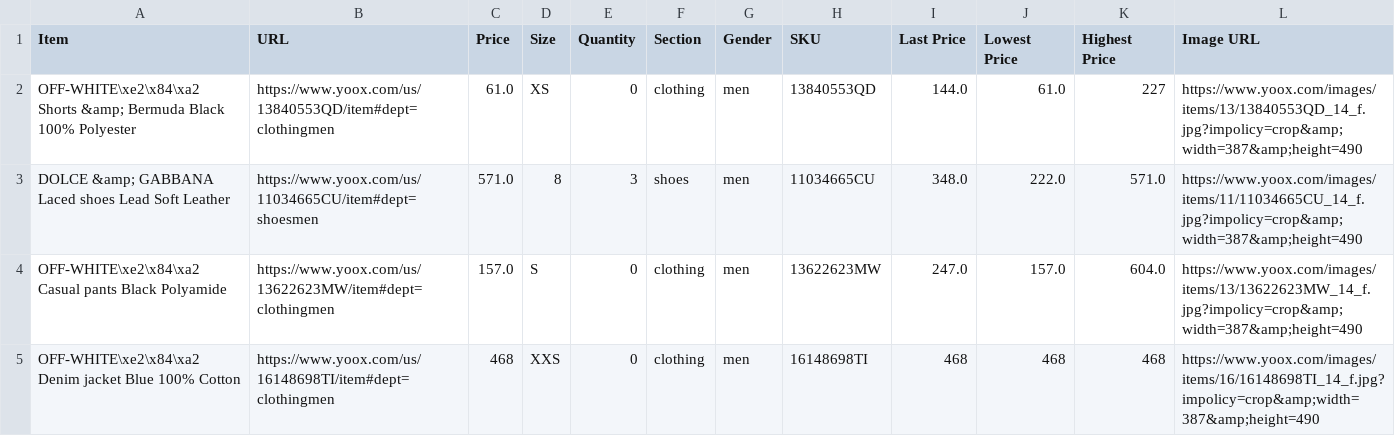
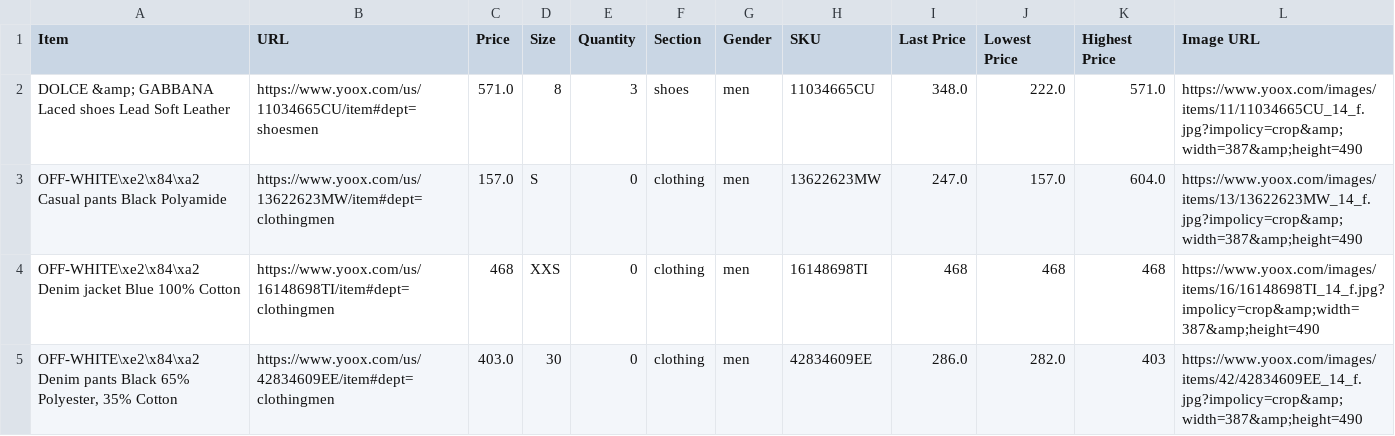
Before and after one commit to wilsonwong1990/Fashion-Tracker, a CSV file: store-csvs/yoox.csv, drawn as a sheet; only a part is shown; the shorter side is filled out with more unchanged rows; the diff names each change by its address in the sheet, - before the commit and + after, or states it on an @@ line.

Commit message:
Update yoox.csv

```diff
--- a/store-csvs/yoox.csv
+++ b/store-csvs/yoox.csv
-row 2: OFF-WHITE\xe2\x84\xa2 Shorts &amp; Bermuda Black 100% Polyester | https://www.yoox.com/us/13840553QD/item#dept=clothingmen | 61.0 | XS | 0 | clothing | men | 13840553QD | 144.0 | 61.0 | 227 | https://www.yoox.com/images/items/13/13840553QD_14_f.jpg?impolicy=crop&amp;width=387&amp;height=490
```
